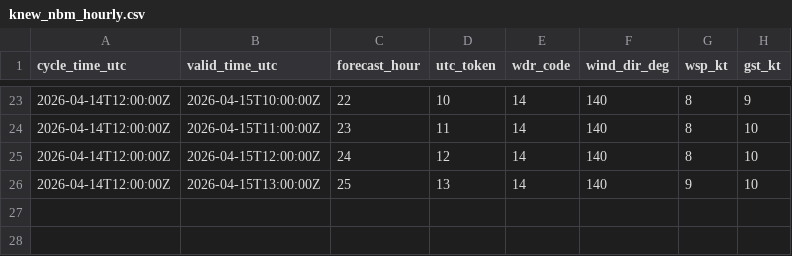
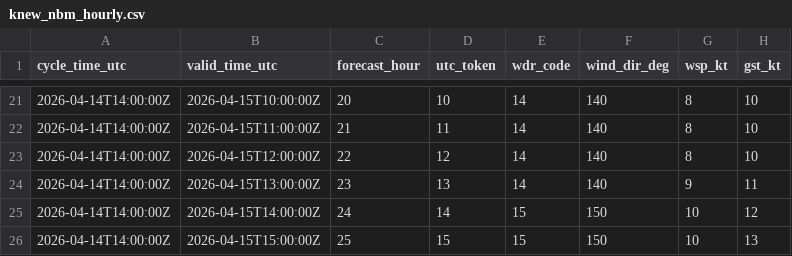
Before and after one commit to mefferso/data-.gitkeep, a CSV file: data/surge_dashboard/knew_nbm_hourly.csv, drawn as a sheet; only a part is shown, gaps mark what is left out; the diff covers the shown part only.

```diff
--- a/data/surge_dashboard/knew_nbm_hourly.csv
+++ b/data/surge_dashboard/knew_nbm_hourly.csv
@@ -23,4 +21,6 @@ cycle_time_utc,valid_time_utc,forecast_hour,utc_token,wdr_code,wind_dir_deg,wsp_
-2026-04-14T12:00:00Z,2026-04-15T10:00:00Z,22,10,14,140,8,9
-2026-04-14T12:00:00Z,2026-04-15T11:00:00Z,23,11,14,140,8,10
-2026-04-14T12:00:00Z,2026-04-15T12:00:00Z,24,12,14,140,8,10
-2026-04-14T12:00:00Z,2026-04-15T13:00:00Z,25,13,14,140,9,10
+2026-04-14T14:00:00Z,2026-04-15T10:00:00Z,20,10,14,140,8,10
+2026-04-14T14:00:00Z,2026-04-15T11:00:00Z,21,11,14,140,8,10
+2026-04-14T14:00:00Z,2026-04-15T12:00:00Z,22,12,14,140,8,10
+2026-04-14T14:00:00Z,2026-04-15T13:00:00Z,23,13,14,140,9,11
+2026-04-14T14:00:00Z,2026-04-15T14:00:00Z,24,14,15,150,10,12
+2026-04-14T14:00:00Z,2026-04-15T15:00:00Z,25,15,15,150,10,13
```
Also changed, not shown: 2 removed rows and 49 edited cells elsewhere in this file, 3 other files.
